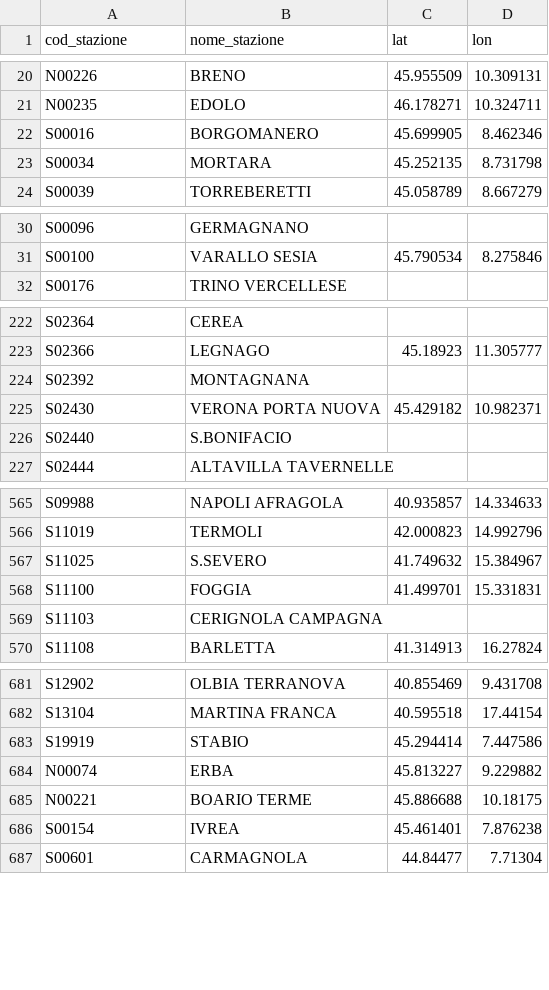
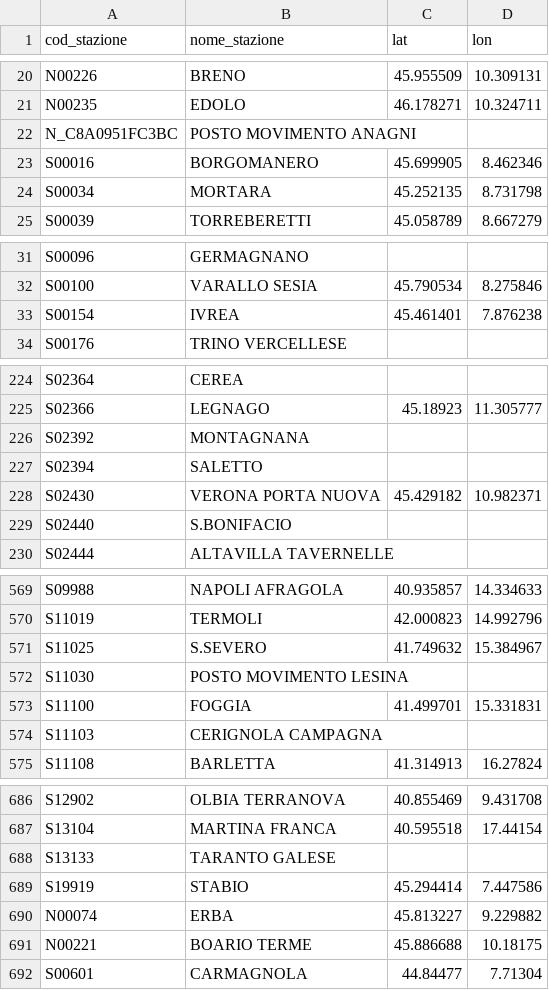
Before and after one commit to DrElegantia/trainstats-dashboard-test, a CSV file: data/gold/stations_dim.csv, drawn as a sheet; only a part is shown, gaps mark what is left out; the diff covers the shown part only.

```diff
--- a/data/gold/stations_dim.csv
+++ b/data/gold/stations_dim.csv
@@ -21,2 +21,3 @@ N00226,BRENO,45.955509,10.309131
 N00235,EDOLO,46.178271,10.324711
+N_C8A0951FC3BC,POSTO MOVIMENTO ANAGNI,,
 S00016,BORGOMANERO,45.699905,8.462346
@@ -31,2 +32,3 @@ S00096,GERMAGNANO,,
 S00100,VARALLO SESIA,45.790534,8.275846
+S00154,IVREA,45.461401,7.876238
 S00176,TRINO VERCELLESE,,
@@ -224,2 +226,3 @@ S02366,LEGNAGO,45.18923,11.305777
 S02392,MONTAGNANA,,
+S02394,SALETTO,,
 S02430,VERONA PORTA NUOVA,45.429182,10.982371
@@ -567,2 +571,3 @@ S11019,TERMOLI,42.000823,14.992796
 S11025,S.SEVERO,41.749632,15.384967
+S11030,POSTO MOVIMENTO LESINA,,
 S11100,FOGGIA,41.499701,15.331831
@@ -682,2 +687,3 @@ S12902,OLBIA TERRANOVA,40.855469,9.431708
 S13104,MARTINA FRANCA,40.595518,17.44154
+S13133,TARANTO GALESE,,
 S19919,STABIO,45.294414,7.447586
@@ -685,3 +691,2 @@ N00074,ERBA,45.813227,9.229882
 N00221,BOARIO TERME,45.886688,10.18175
-S00154,IVREA,45.461401,7.876238
 S00601,CARMAGNOLA,44.84477,7.71304
```
Also changed, not shown: 1 moved row elsewhere in this file, data/gold/hist_dettaglio_categoria.csv, data/gold/hist_mese_categoria.csv, 9 other files.
